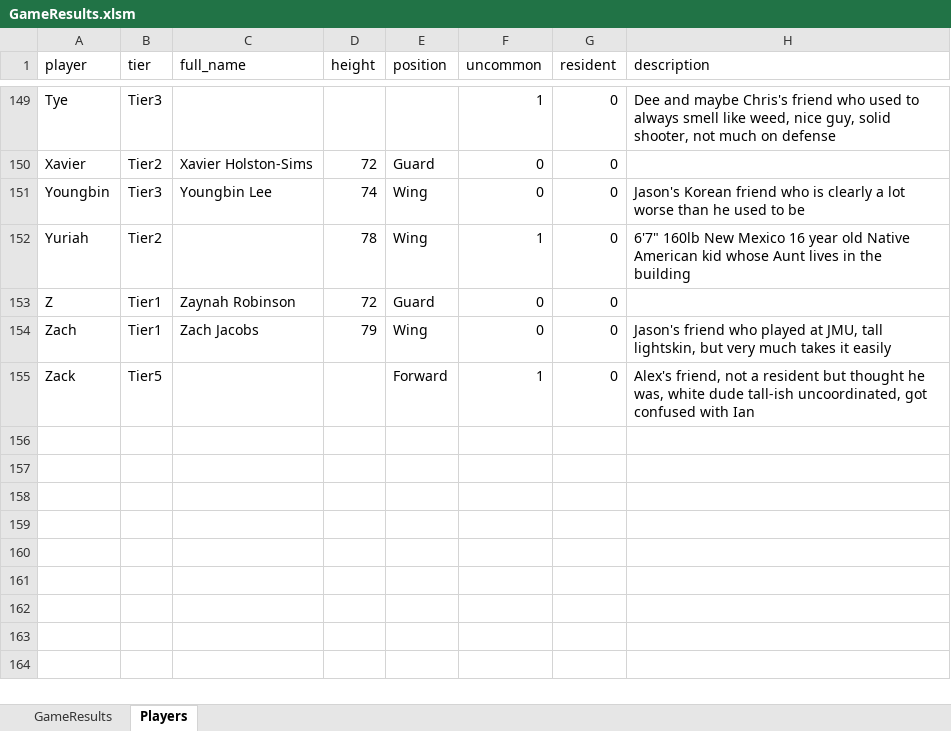
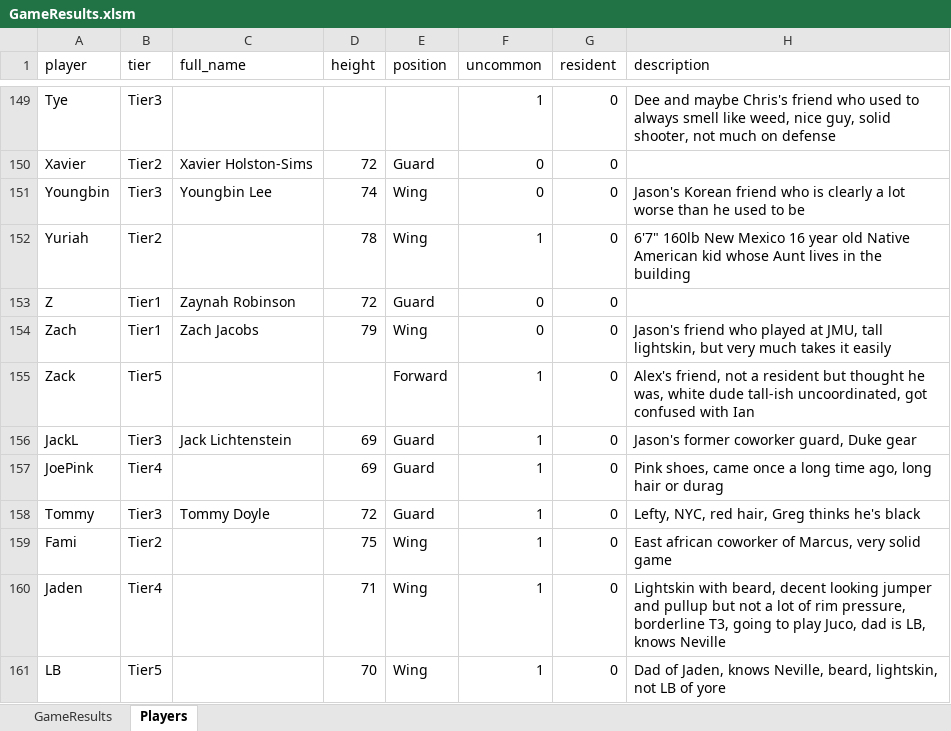
Before and after one commit to jmgjasongardner/naismith-nerds, an Excel workbook: collective_bball/GameResults.xlsm, sheet Players, drawn as a sheet; only a part is shown, gaps mark what is left out; values as stored, in another font and other column widths than the file's, no borders; the diff names each change by its address in the sheet, - before the commit and + after, or states it on an @@ line.

Commit message:
May 31 games

```diff
--- a/collective_bball/GameResults.xlsm (sheet Players)
+++ b/collective_bball/GameResults.xlsm (sheet Players)
+row 156: JackL | Tier3 | Jack Lichtenstein | 69 | Guard | 1 | 0 | Jason's former coworker guard, Duke gear
+row 157: JoePink | Tier4 |  | 69 | Guard | 1 | 0 | Pink shoes, came once a long time ago, long hair or durag
+row 158: Tommy | Tier3 | Tommy Doyle | 72 | Guard | 1 | 0 | Lefty, NYC, red hair, Greg thinks he's black
+row 159: Fami | Tier2 |  | 75 | Wing | 1 | 0 | East african coworker of Marcus, very solid game
+row 160: Jaden | Tier4 |  | 71 | Wing | 1 | 0 | Lightskin with beard, decent looking jumper and pullup but not a lot of rim pressure, borderline T3, going to play Juco, dad is LB, knows Neville
+row 161: LB | Tier5 |  | 70 | Wing | 1 | 0 | Dad of Jaden, knows Neville, beard, lightskin, not LB of yore
```
Also changed, not shown: sheet GameResults.
